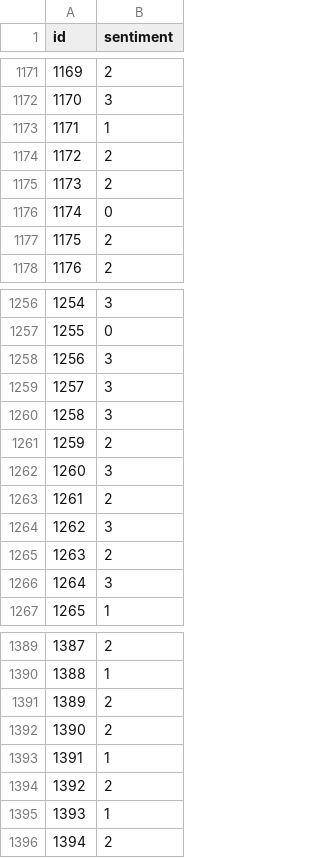
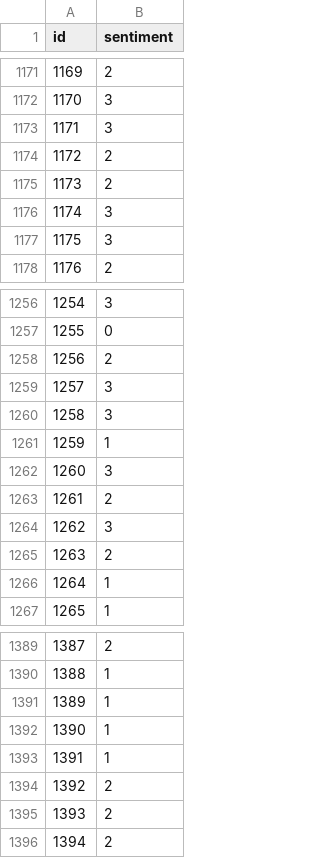
Before and after one commit to cashburn/multi-sentiment, a CSV file: output.csv, drawn as a sheet; only a part is shown, gaps mark what is left out; the diff covers the shown part only.

Commit message:
Added nltk script to do sentiment analysis but not hooked up to other script

```diff
--- a/output.csv
+++ b/output.csv
@@ -1172,7 +1172,7 @@ id,sentiment
 1170,3
-1171,1
+1171,3
 1172,2
 1173,2
-1174,0
-1175,2
+1174,3
+1175,3
 1176,2
@@ -1257,6 +1257,6 @@ id,sentiment
 1255,0
-1256,3
+1256,2
 1257,3
 1258,3
-1259,2
+1259,1
 1260,3
@@ -1265,3 +1265,3 @@ id,sentiment
 1263,2
-1264,3
+1264,1
 1265,1
@@ -1390,7 +1390,7 @@ id,sentiment
 1388,1
-1389,2
-1390,2
+1389,1
+1390,1
 1391,1
 1392,2
-1393,1
+1393,2
 1394,2
```
Also changed, not shown: 54 edited cells elsewhere in this file, 2 other files.
